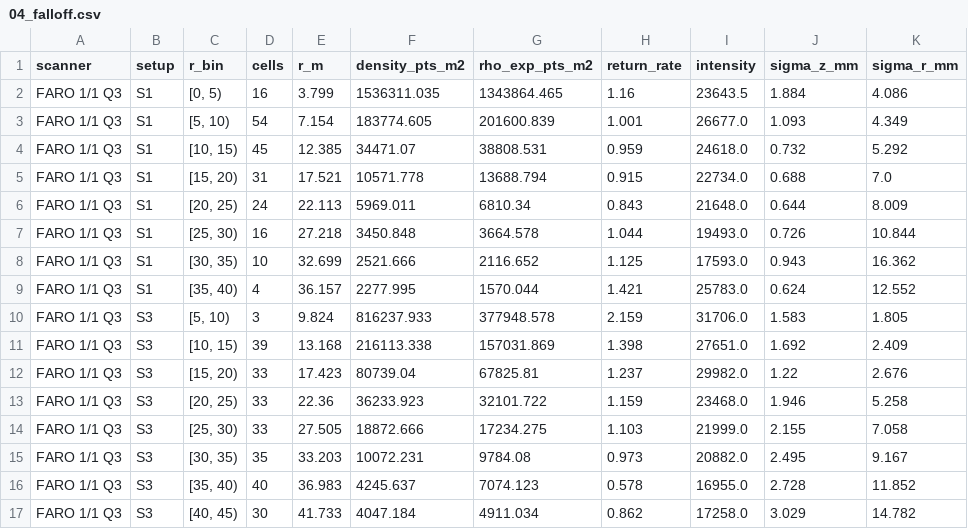
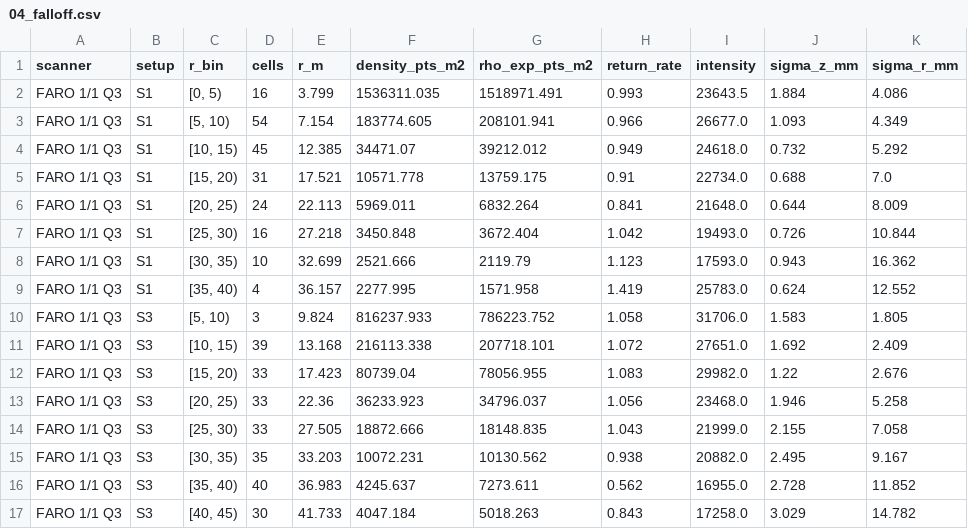
Before and after one commit to blc460/GMP2, a CSV file: processing/results/sok/04_falloff.csv, drawn as a sheet; only a part is shown; the diff covers the shown part only.

```diff
--- a/processing/results/sok/04_falloff.csv
+++ b/processing/results/sok/04_falloff.csv
@@ -1,17 +1,17 @@
 scanner,setup,r_bin,cells,r_m,density_pts_m2,rho_exp_pts_m2,return_rate,intensity,sigma_z_mm,sigma_r_mm
-FARO 1/1 Q3,S1,"[0, 5)",16,3.799,1536311.035,1343864.465,1.16,23643.5,1.884,4.086
-FARO 1/1 Q3,S1,"[5, 10)",54,7.154,183774.605,201600.839,1.001,26677.0,1.093,4.349
-FARO 1/1 Q3,S1,"[10, 15)",45,12.385,34471.07,38808.531,0.959,24618.0,0.732,5.292
-FARO 1/1 Q3,S1,"[15, 20)",31,17.521,10571.778,13688.794,0.915,22734.0,0.688,7.0
-FARO 1/1 Q3,S1,"[20, 25)",24,22.113,5969.011,6810.34,0.843,21648.0,0.644,8.009
-FARO 1/1 Q3,S1,"[25, 30)",16,27.218,3450.848,3664.578,1.044,19493.0,0.726,10.844
-FARO 1/1 Q3,S1,"[30, 35)",10,32.699,2521.666,2116.652,1.125,17593.0,0.943,16.362
-FARO 1/1 Q3,S1,"[35, 40)",4,36.157,2277.995,1570.044,1.421,25783.0,0.624,12.552
-FARO 1/1 Q3,S3,"[5, 10)",3,9.824,816237.933,377948.578,2.159,31706.0,1.583,1.805
-FARO 1/1 Q3,S3,"[10, 15)",39,13.168,216113.338,157031.869,1.398,27651.0,1.692,2.409
-FARO 1/1 Q3,S3,"[15, 20)",33,17.423,80739.04,67825.81,1.237,29982.0,1.22,2.676
-FARO 1/1 Q3,S3,"[20, 25)",33,22.36,36233.923,32101.722,1.159,23468.0,1.946,5.258
-FARO 1/1 Q3,S3,"[25, 30)",33,27.505,18872.666,17234.275,1.103,21999.0,2.155,7.058
-FARO 1/1 Q3,S3,"[30, 35)",35,33.203,10072.231,9784.08,0.973,20882.0,2.495,9.167
-FARO 1/1 Q3,S3,"[35, 40)",40,36.983,4245.637,7074.123,0.578,16955.0,2.728,11.852
-FARO 1/1 Q3,S3,"[40, 45)",30,41.733,4047.184,4911.034,0.862,17258.0,3.029,14.782
+FARO 1/1 Q3,S1,"[0, 5)",16,3.799,1536311.035,1518971.491,0.993,23643.5,1.884,4.086
+FARO 1/1 Q3,S1,"[5, 10)",54,7.154,183774.605,208101.941,0.966,26677.0,1.093,4.349
+FARO 1/1 Q3,S1,"[10, 15)",45,12.385,34471.07,39212.012,0.949,24618.0,0.732,5.292
+FARO 1/1 Q3,S1,"[15, 20)",31,17.521,10571.778,13759.175,0.91,22734.0,0.688,7.0
+FARO 1/1 Q3,S1,"[20, 25)",24,22.113,5969.011,6832.264,0.841,21648.0,0.644,8.009
+FARO 1/1 Q3,S1,"[25, 30)",16,27.218,3450.848,3672.404,1.042,19493.0,0.726,10.844
+FARO 1/1 Q3,S1,"[30, 35)",10,32.699,2521.666,2119.79,1.123,17593.0,0.943,16.362
+FARO 1/1 Q3,S1,"[35, 40)",4,36.157,2277.995,1571.958,1.419,25783.0,0.624,12.552
+FARO 1/1 Q3,S3,"[5, 10)",3,9.824,816237.933,786223.752,1.058,31706.0,1.583,1.805
+FARO 1/1 Q3,S3,"[10, 15)",39,13.168,216113.338,207718.101,1.072,27651.0,1.692,2.409
+FARO 1/1 Q3,S3,"[15, 20)",33,17.423,80739.04,78056.955,1.083,29982.0,1.22,2.676
+FARO 1/1 Q3,S3,"[20, 25)",33,22.36,36233.923,34796.037,1.056,23468.0,1.946,5.258
+FARO 1/1 Q3,S3,"[25, 30)",33,27.505,18872.666,18148.835,1.043,21999.0,2.155,7.058
+FARO 1/1 Q3,S3,"[30, 35)",35,33.203,10072.231,10130.562,0.938,20882.0,2.495,9.167
+FARO 1/1 Q3,S3,"[35, 40)",40,36.983,4245.637,7273.611,0.562,16955.0,2.728,11.852
+FARO 1/1 Q3,S3,"[40, 45)",30,41.733,4047.184,5018.263,0.843,17258.0,3.029,14.782
```
Also changed, not shown: 76 edited cells elsewhere in this file, processing/results/lip/01_segments.csv, processing/results/lip/04_falloff.csv, 7 other files.
